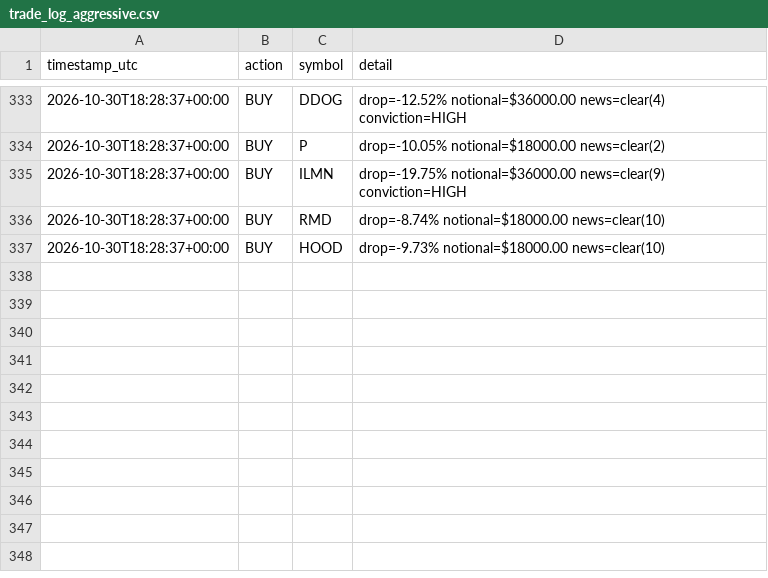
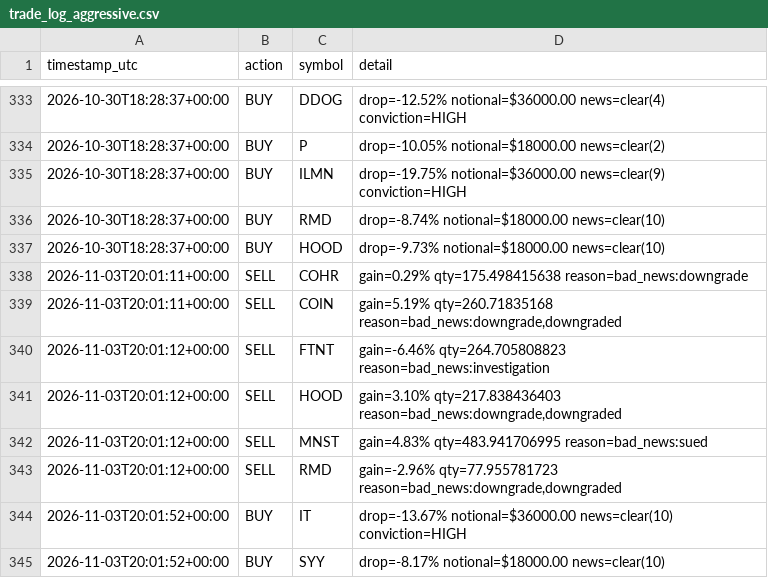
Before and after one commit to titomotta3/dip-recover-trading-bot, a CSV file: trade_log_aggressive.csv, drawn as a sheet; only a part is shown, gaps mark what is left out; the diff names each change by its address in the sheet, - before the commit and + after, or states it on an @@ line.

```diff
--- a/trade_log_aggressive.csv
+++ b/trade_log_aggressive.csv
+row 338: 2026-11-03T20:01:11+00:00 | SELL | COHR | gain=0.29% qty=175.498415638 reason=bad_news:downgrade
+row 339: 2026-11-03T20:01:11+00:00 | SELL | COIN | gain=5.19% qty=260.71835168 reason=bad_news:downgrade,downgraded
+row 340: 2026-11-03T20:01:12+00:00 | SELL | FTNT | gain=-6.46% qty=264.705808823 reason=bad_news:investigation
+row 341: 2026-11-03T20:01:12+00:00 | SELL | HOOD | gain=3.10% qty=217.838436403 reason=bad_news:downgrade,downgraded
+row 342: 2026-11-03T20:01:12+00:00 | SELL | MNST | gain=4.83% qty=483.941706995 reason=bad_news:sued
+row 343: 2026-11-03T20:01:12+00:00 | SELL | RMD | gain=-2.96% qty=77.955781723 reason=bad_news:downgrade,downgraded
+row 344: 2026-11-03T20:01:52+00:00 | BUY | IT | drop=-13.67% notional=$36000.00 news=clear(10) conviction=HIGH
+row 345: 2026-11-03T20:01:52+00:00 | BUY | SYY | drop=-8.17% notional=$18000.00 news=clear(10)
```
Also changed, not shown: equity_history_aggressive.csv, 4 other files.
